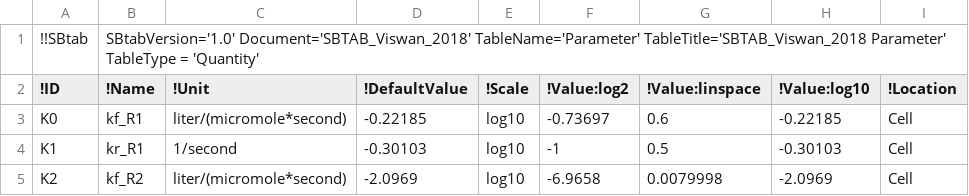
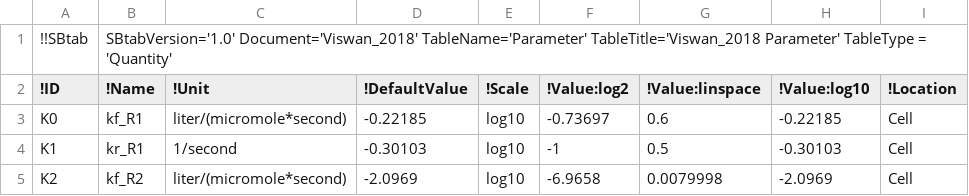
Before and after one commit to jpgsantos/Model_Viswan_2018, a TSV file: tsv/Viswan_2018/Parameter.tsv, drawn as a sheet; only a part is shown; the diff names each change by its address in the sheet, - before the commit and + after, or states it on an @@ line.

```diff
--- a/tsv/Viswan_2018/Parameter.tsv
+++ b/tsv/Viswan_2018/Parameter.tsv
-B1 (!Name): SBtabVersion='1.0' Document='SBTAB_Viswan_2018' TableName='Parameter' TableTitle='SBTAB_Viswan_2018 Parameter' TableType…
+B1 (!Name): SBtabVersion='1.0' Document='Viswan_2018' TableName='Parameter' TableTitle='Viswan_2018 Parameter' TableType…
```
Also changed, not shown: tsv/Viswan_2018/Defaults.tsv, tsv/Viswan_2018/E1.tsv, 2 other files.
